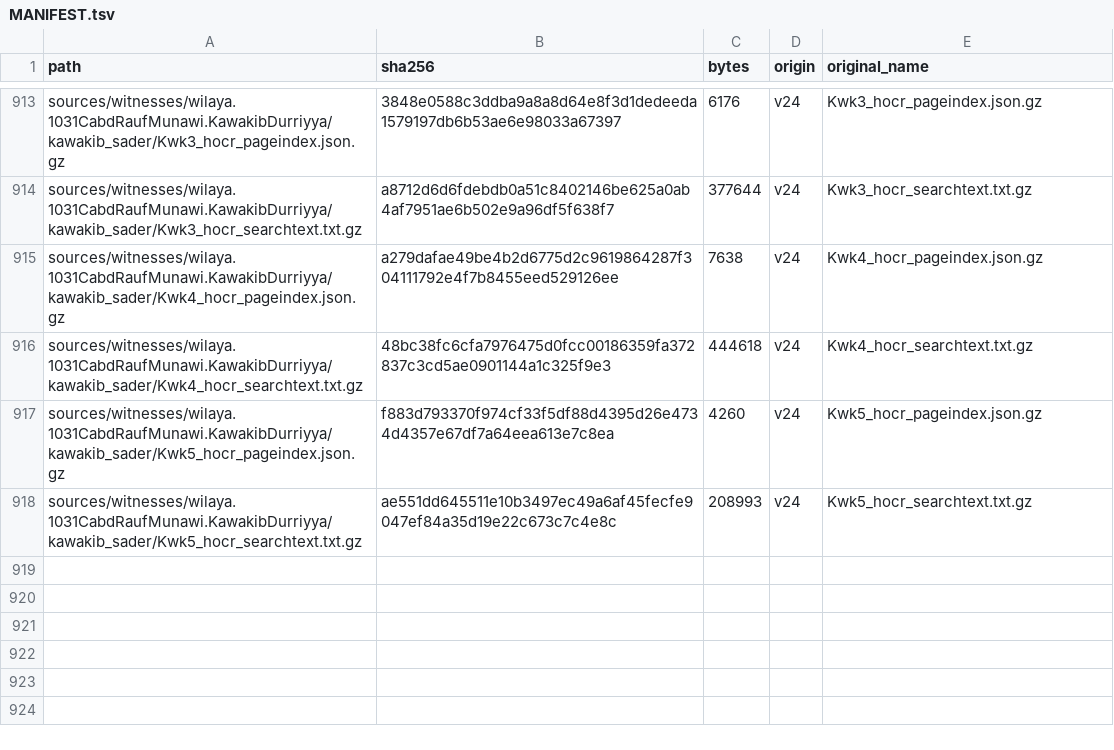
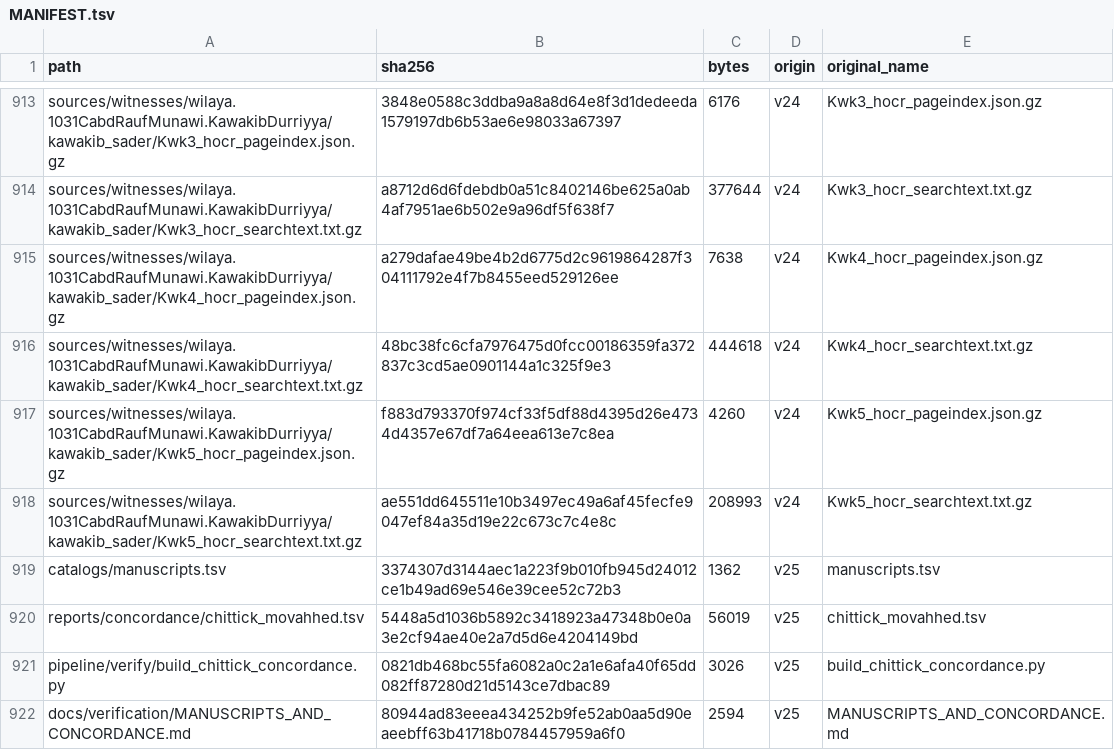
Before and after one commit to z98s2hdjfv-maker/islamic-library, a TSV file: MANIFEST.tsv, drawn as a sheet; only a part is shown, gaps mark what is left out; the diff names each change by its address in the sheet, - before the commit and + after, or states it on an @@ line.

```diff
--- a/MANIFEST.tsv
+++ b/MANIFEST.tsv
+row 919: catalogs/manuscripts.tsv | 3374307d3144aec1a223f9b010fb945d24012ce1b49ad69e546e39cee52c72b3 | 1362 | v25 | manuscripts.tsv
+row 920: reports/concordance/chittick_movahhed.tsv | 5448a5d1036b5892c3418923a47348b0e0a3e2cf94ae40e2a7d5d6e4204149bd | 56019 | v25 | chittick_movahhed.tsv
+row 921: pipeline/verify/build_chittick_concordance.py | 0821db468bc55fa6082a0c2a1e6afa40f65dd082ff87280d21d5143ce7dbac89 | 3026 | v25 | build_chittick_concordance.py
+row 922: docs/verification/MANUSCRIPTS_AND_CONCORDANCE.md | 80944ad83eeea434252b9fe52ab0aa5d90eaeebff63b41718b0784457959a6f0 | 2594 | v25 | MANUSCRIPTS_AND_CONCORDANCE.md
```
Also changed, not shown: catalogs/secondary_literature.tsv, 7 other files.
